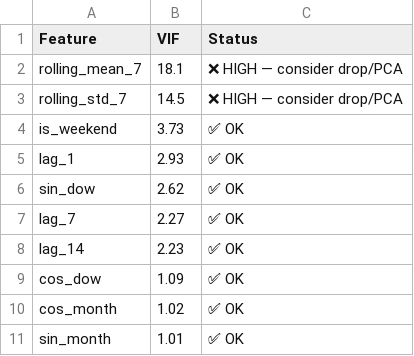
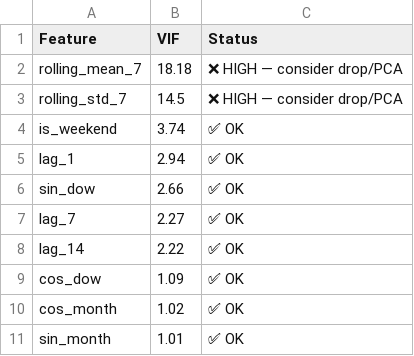
Before and after one commit to SS10-code/Navigare, a CSV file: src/data/clean/vif_results.csv, drawn as a sheet.

```diff
--- a/src/data/clean/vif_results.csv
+++ b/src/data/clean/vif_results.csv
@@ -1,9 +1,9 @@
 Feature,VIF,Status
-rolling_mean_7,18.1,❌ HIGH — consider drop/PCA
+rolling_mean_7,18.18,❌ HIGH — consider drop/PCA
 rolling_std_7,14.5,❌ HIGH — consider drop/PCA
-is_weekend,3.73,✅ OK
-lag_1,2.93,✅ OK
-sin_dow,2.62,✅ OK
+is_weekend,3.74,✅ OK
+lag_1,2.94,✅ OK
+sin_dow,2.66,✅ OK
 lag_7,2.27,✅ OK
-lag_14,2.23,✅ OK
+lag_14,2.22,✅ OK
 cos_dow,1.09,✅ OK
```
Also changed, not shown: src/data/clean/ema_forecast.csv, src/data/clean/features.csv, 18 other files.
